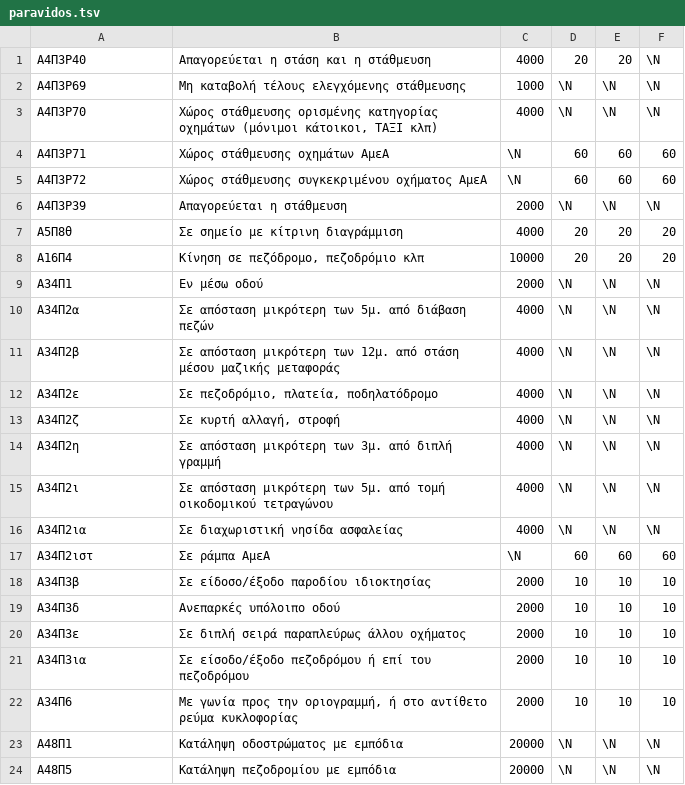
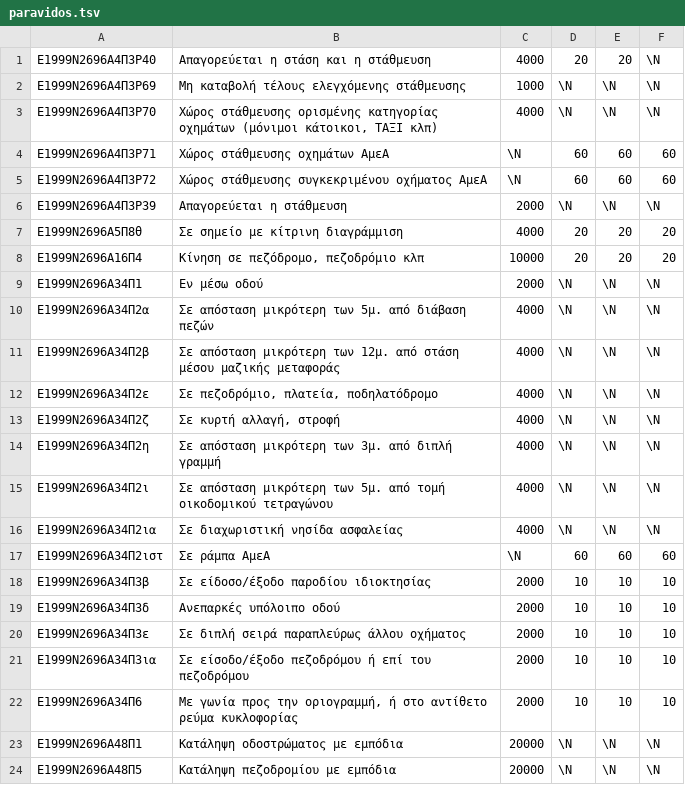
Before and after one commit to panos1962/cht, a TSV file: lacol/database/dimas/paravidos.tsv, drawn as a sheet.

```diff
--- a/lacol/database/dimas/paravidos.tsv
+++ b/lacol/database/dimas/paravidos.tsv
@@ -1,24 +1,24 @@
-Α4Π3Ρ40	Απαγορεύεται η στάση και η στάθμευση	4000	20	20	\N
-Α4Π3Ρ69	Μη καταβολή τέλους ελεγχόμενης στάθμευσης	1000	\N	\N	\N
-Α4Π3Ρ70	Χώρος στάθμευσης ορισμένης κατηγορίας οχημάτων (μόνιμοι κάτοικοι, ΤΑΞΙ κλπ)	4000	\N	\N	\N
-Α4Π3Ρ71	Χώρος στάθμευσης οχημάτων ΑμεΑ	\N	60	60	60
-Α4Π3Ρ72	Χώρος στάθμευσης συγκεκριμένου οχήματος ΑμεΑ	\N	60	60	60
-Α4Π3Ρ39	Απαγορεύεται η στάθμευση	2000	\N	\N	\N
-Α5Π8θ	Σε σημείο με κίτρινη διαγράμμιση	4000	20	20	20
-Α16Π4	Κίνηση σε πεζόδρομο, πεζοδρόμιο κλπ	10000	20	20	20
-Α34Π1	Εν μέσω οδού	2000	\N	\N	\N
-Α34Π2α	Σε απόσταση μικρότερη των 5μ. από διάβαση πεζών	4000	\N	\N	\N
-Α34Π2β	Σε απόσταση μικρότερη των 12μ. από στάση μέσου μαζικής μεταφοράς	4000	\N	\N	\N
-Α34Π2ε	Σε πεζοδρόμιο, πλατεία, ποδηλατόδρομο	4000	\N	\N	\N
-Α34Π2ζ	Σε κυρτή αλλαγή, στροφή	4000	\N	\N	\N
-Α34Π2η	Σε απόσταση μικρότερη των 3μ. από διπλή γραμμή	4000	\N	\N	\N
-Α34Π2ι	Σε απόσταση μικρότερη των 5μ. από τομή οικοδομικού τετραγώνου	4000	\N	\N	\N
-Α34Π2ια	Σε διαχωριστική νησίδα ασφαλείας	4000	\N	\N	\N
-Α34Π2ιστ	Σε ράμπα ΑμεΑ	\N	60	60	60
-Α34Π3β	Σε είδοσο/έξοδο παροδίου ιδιοκτησίας	2000	10	10	10
-Α34Π3δ	Ανεπαρκές υπόλοιπο οδού	2000	10	10	10
-Α34Π3ε	Σε διπλή σειρά παραπλεύρως άλλου οχήματος	2000	10	10	10
-Α34Π3ια	Σε είσοδο/έξοδο πεζοδρόμου ή επί του πεζοδρόμου	2000	10	10	10
-Α34Π6	Με γωνία προς την οριογραμμή, ή στο αντίθετο ρεύμα κυκλοφορίας	2000	10	10	10
-Α48Π1	Κατάληψη οδοστρώματος με εμπόδια	20000	\N	\N	\N
-Α48Π5	Κατάληψη πεζοδρομίου με εμπόδια	20000	\N	\N	\N
+Ε1999Ν2696Α4Π3Ρ40	Απαγορεύεται η στάση και η στάθμευση	4000	20	20	\N
+Ε1999Ν2696Α4Π3Ρ69	Μη καταβολή τέλους ελεγχόμενης στάθμευσης	1000	\N	\N	\N
+Ε1999Ν2696Α4Π3Ρ70	Χώρος στάθμευσης ορισμένης κατηγορίας οχημάτων (μόνιμοι κάτοικοι, ΤΑΞΙ κλπ)	4000	\N	\N	\N
+Ε1999Ν2696Α4Π3Ρ71	Χώρος στάθμευσης οχημάτων ΑμεΑ	\N	60	60	60
+Ε1999Ν2696Α4Π3Ρ72	Χώρος στάθμευσης συγκεκριμένου οχήματος ΑμεΑ	\N	60	60	60
+Ε1999Ν2696Α4Π3Ρ39	Απαγορεύεται η στάθμευση	2000	\N	\N	\N
+Ε1999Ν2696Α5Π8θ	Σε σημείο με κίτρινη διαγράμμιση	4000	20	20	20
+Ε1999Ν2696Α16Π4	Κίνηση σε πεζόδρομο, πεζοδρόμιο κλπ	10000	20	20	20
+Ε1999Ν2696Α34Π1	Εν μέσω οδού	2000	\N	\N	\N
+Ε1999Ν2696Α34Π2α	Σε απόσταση μικρότερη των 5μ. από διάβαση πεζών	4000	\N	\N	\N
+Ε1999Ν2696Α34Π2β	Σε απόσταση μικρότερη των 12μ. από στάση μέσου μαζικής μεταφοράς	4000	\N	\N	\N
+Ε1999Ν2696Α34Π2ε	Σε πεζοδρόμιο, πλατεία, ποδηλατόδρομο	4000	\N	\N	\N
+Ε1999Ν2696Α34Π2ζ	Σε κυρτή αλλαγή, στροφή	4000	\N	\N	\N
+Ε1999Ν2696Α34Π2η	Σε απόσταση μικρότερη των 3μ. από διπλή γραμμή	4000	\N	\N	\N
+Ε1999Ν2696Α34Π2ι	Σε απόσταση μικρότερη των 5μ. από τομή οικοδομικού τετραγώνου	4000	\N	\N	\N
+Ε1999Ν2696Α34Π2ια	Σε διαχωριστική νησίδα ασφαλείας	4000	\N	\N	\N
+Ε1999Ν2696Α34Π2ιστ	Σε ράμπα ΑμεΑ	\N	60	60	60
+Ε1999Ν2696Α34Π3β	Σε είδοσο/έξοδο παροδίου ιδιοκτησίας	2000	10	10	10
+Ε1999Ν2696Α34Π3δ	Ανεπαρκές υπόλοιπο οδού	2000	10	10	10
+Ε1999Ν2696Α34Π3ε	Σε διπλή σειρά παραπλεύρως άλλου οχήματος	2000	10	10	10
+Ε1999Ν2696Α34Π3ια	Σε είσοδο/έξοδο πεζοδρόμου ή επί του πεζοδρόμου	2000	10	10	10
+Ε1999Ν2696Α34Π6	Με γωνία προς την οριογραμμή, ή στο αντίθετο ρεύμα κυκλοφορίας	2000	10	10	10
+Ε1999Ν2696Α48Π1	Κατάληψη οδοστρώματος με εμπόδια	20000	\N	\N	\N
+Ε1999Ν2696Α48Π5	Κατάληψη πεζοδρομίου με εμπόδια	20000	\N	\N	\N
```
Also changed, not shown: 3 other files.
